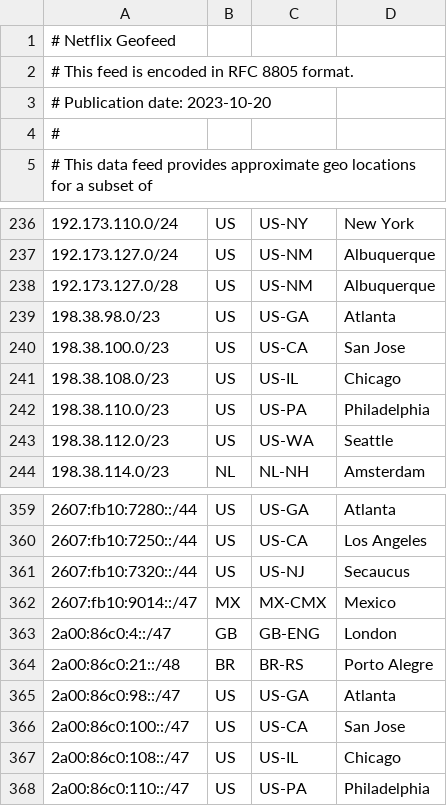
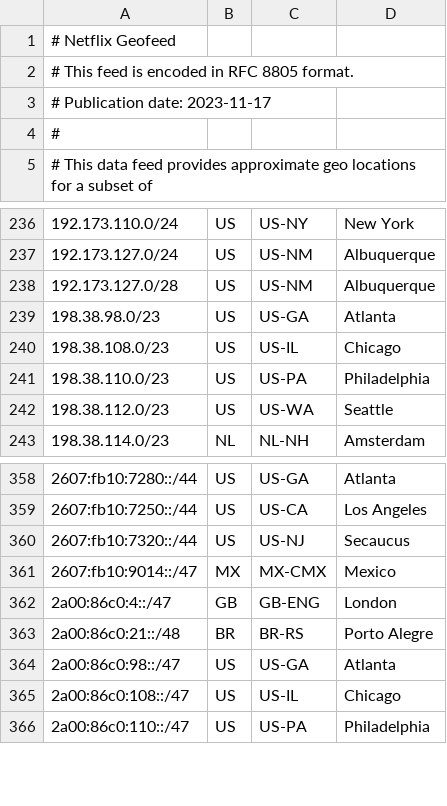
Before and after one commit to Netflix/nflx-geofeed, a CSV file: geofeed.csv, drawn as a sheet; only a part is shown, gaps mark what is left out.

Commit message:
Updates for 2023-11-17

```diff
--- a/geofeed.csv
+++ b/geofeed.csv
@@ -2,3 +2,3 @@
 # This feed is encoded in RFC 8805 format.
-# Publication date: 2023-10-20
+# Publication date: 2023-11-17
 #
@@ -239,3 +239,2 @@
 198.38.98.0/23,US,US-GA,Atlanta,
-198.38.100.0/23,US,US-CA,San Jose,
 198.38.108.0/23,US,US-IL,Chicago,
@@ -365,3 +364,2 @@
 2a00:86c0:98::/47,US,US-GA,Atlanta,
-2a00:86c0:100::/47,US,US-CA,San Jose,
 2a00:86c0:108::/47,US,US-IL,Chicago,
```
